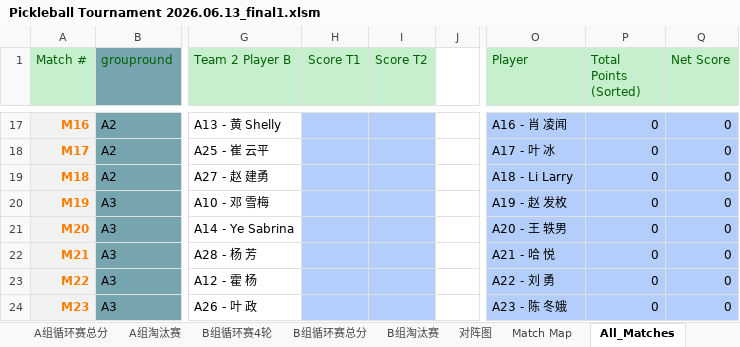
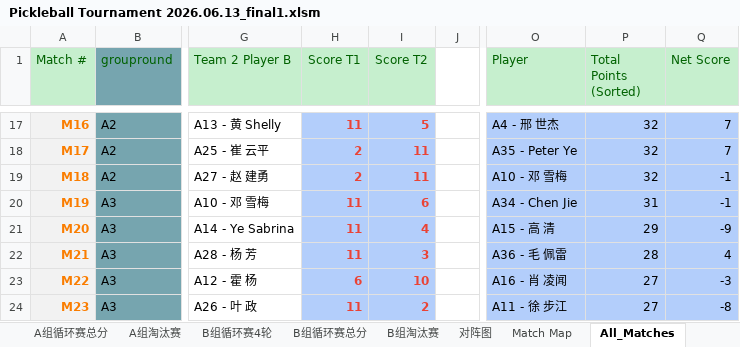
Before and after one commit to froster2006/wcca_pb_game_big_screen, an Excel workbook: Pickleball Tournament 2026.06.13_final1.xlsm, sheet All_Matches, drawn as a sheet; only a part is shown, gaps mark what is left out; values as stored, in another font and other column widths than the file's, no borders; the diff covers the shown part only; the diff names each change by its address in the sheet, - before the commit and + after, or states it on an @@ line.

Commit message:
real game score

```diff
--- a/Pickleball Tournament 2026.06.13_final1.xlsm (sheet All_Matches)
+++ b/Pickleball Tournament 2026.06.13_final1.xlsm (sheet All_Matches)
-H17 (Score T1): (empty)
+H17 (Score T1): 11
-I17 (Score T2): (empty)
+I17 (Score T2): 5
-O17 (Player): A16 - 肖 凌闻
+O17 (Player): A4 - 邢 世杰
-P17:P19 (Total Points (Sorted)): 0
+P17:P19 (Total Points (Sorted)): 32
-Q17:Q18 (Net Score): 0
+Q17:Q18 (Net Score): 7
-H18:H19 (Score T1): (empty)
+H18:H19 (Score T1): 2
-I18:I19 (Score T2): (empty)
+I18:I19 (Score T2): 11
-O18 (Player): A17 - 叶 冰
+O18 (Player): A35 - Peter Ye
-O19 (Player): A18 - Li Larry
+O19 (Player): A10 - 邓 雪梅
-Q19:Q20 (Net Score): 0
+Q19:Q20 (Net Score): -1
-H20:H22 (Score T1): (empty)
+H20:H22 (Score T1): 11
-I20 (Score T2): (empty)
+I20 (Score T2): 6
-O20 (Player): A19 - 赵 发枚
+O20 (Player): A34 - Chen Jie
-P20 (Total Points (Sorted)): 0
+P20 (Total Points (Sorted)): 31
-I21 (Score T2): (empty)
+I21 (Score T2): 4
-O21 (Player): A20 - 王 轶男
+O21 (Player): A15 - 高 清
-P21 (Total Points (Sorted)): 0
+P21 (Total Points (Sorted)): 29
-Q21 (Net Score): 0
+Q21 (Net Score): -9
-I22 (Score T2): (empty)
+I22 (Score T2): 3
-O22 (Player): A21 - 哈 悦
+O22 (Player): A36 - 毛 佩雷
-P22 (Total Points (Sorted)): 0
+P22 (Total Points (Sorted)): 28
-Q22 (Net Score): 0
+Q22 (Net Score): 4
-H23 (Score T1): (empty)
+H23 (Score T1): 6
-I23 (Score T2): (empty)
+I23 (Score T2): 10
-O23 (Player): A22 - 刘 勇
+O23 (Player): A16 - 肖 凌闻
-P23:P24 (Total Points (Sorted)): 0
+P23:P24 (Total Points (Sorted)): 27
-Q23 (Net Score): 0
+Q23 (Net Score): -3
-H24 (Score T1): (empty)
+H24 (Score T1): 11
-I24 (Score T2): (empty)
+I24 (Score T2): 2
-O24 (Player): A23 - 陈 冬娥
+O24 (Player): A11 - 徐 步江
-Q24 (Net Score): 0
+Q24 (Net Score): -8
```
Also changed, not shown: 485 edited cells elsewhere in this sheet, sheet B组循环赛总分, sheet A组循环赛总分, sheet B组循环赛4轮, sheet A组循环赛4轮, sheet B组淘汰赛, sheet A组淘汰赛, 7 other files.
